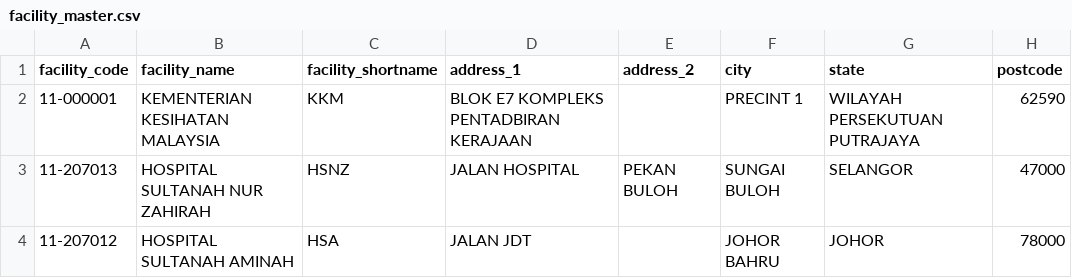
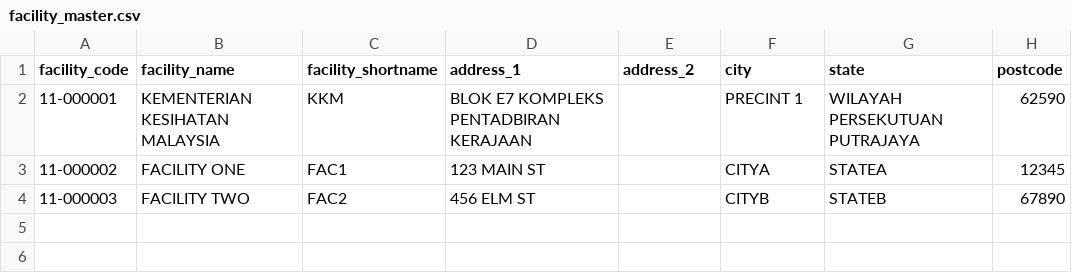
Before and after one commit to drmayu7/myhdd, a CSV file: facility_master.csv, drawn as a sheet.

Commit message:
Update facility_master.csv

```diff
--- a/facility_master.csv
+++ b/facility_master.csv
@@ -2,3 +2,3 @@ facility_code,facility_name,facility_shortname,address_1,address_2,city,state,po
 11-000001,KEMENTERIAN KESIHATAN MALAYSIA,KKM,BLOK E7 KOMPLEKS PENTADBIRAN KERAJAAN,,PRECINT 1,WILAYAH PERSEKUTUAN PUTRAJAYA,62590
-11-207013,HOSPITAL SULTANAH NUR ZAHIRAH,HSNZ,JALAN HOSPITAL,PEKAN BULOH,SUNGAI BULOH,SELANGOR,47000
-11-207012,HOSPITAL SULTANAH AMINAH,HSA,JALAN JDT,,JOHOR BAHRU,JOHOR,78000
+11-000002,FACILITY ONE,FAC1,123 MAIN ST,,CITYA,STATEA,12345
+11-000003,FACILITY TWO,FAC2,456 ELM ST,,CITYB,STATEB,67890
```
